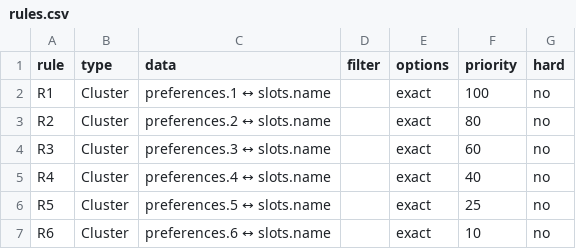
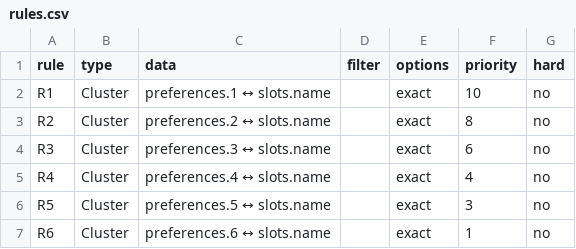
Before and after one commit to 3rdVoyager/rapid-roster, a CSV file: docs/examples/science-olympiad/rules.csv, drawn as a sheet.

Commit message:
Update priority scale in documentation and examples from 1–100 to 1–10 for consistency across README, generator, layout, and example files. Adjust related rules in CSV files to reflect the new priority system.

```diff
--- a/docs/examples/science-olympiad/rules.csv
+++ b/docs/examples/science-olympiad/rules.csv
@@ -1,7 +1,7 @@
 rule,type,data,filter,options,priority,hard
-R1,Cluster,preferences.1 ↔ slots.name,,exact,100,no
-R2,Cluster,preferences.2 ↔ slots.name,,exact,80,no
-R3,Cluster,preferences.3 ↔ slots.name,,exact,60,no
-R4,Cluster,preferences.4 ↔ slots.name,,exact,40,no
-R5,Cluster,preferences.5 ↔ slots.name,,exact,25,no
-R6,Cluster,preferences.6 ↔ slots.name,,exact,10,no
+R1,Cluster,preferences.1 ↔ slots.name,,exact,10,no
+R2,Cluster,preferences.2 ↔ slots.name,,exact,8,no
+R3,Cluster,preferences.3 ↔ slots.name,,exact,6,no
+R4,Cluster,preferences.4 ↔ slots.name,,exact,4,no
+R5,Cluster,preferences.5 ↔ slots.name,,exact,3,no
+R6,Cluster,preferences.6 ↔ slots.name,,exact,1,no
```
Also changed, not shown: docs/examples/sports/rules.csv, 9 other files.
